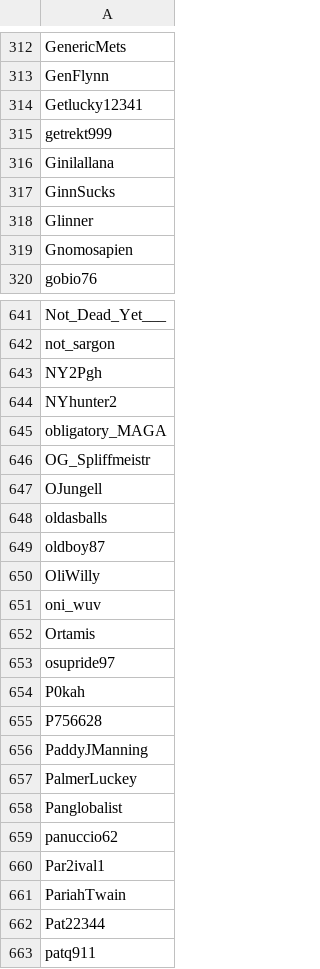
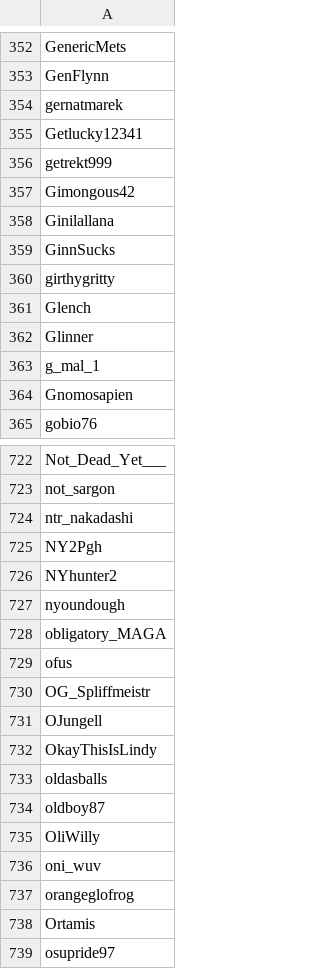
Before and after one commit to Adanufgail/BanParty, a CSV file: banlist.csv, drawn as a sheet; only a part is shown, gaps mark what is left out; the shorter side is filled out with more unchanged rows; the diff covers the shown part only; the diff names each change by its address in the sheet, - before the commit and + after, or states it on an @@ line.

```diff
--- a/banlist.csv
+++ b/banlist.csv
+row 354: gernatmarek
+row 357: Gimongous42
+row 360: girthygritty
+row 361: Glench
+row 363: g_mal_1
+row 724: ntr_nakadashi
+row 727: nyoundough
+row 729: ofus
+row 732: OkayThisIsLindy
+row 737: orangeglofrog
```
Also changed, not shown: 116 added rows elsewhere in this file.
